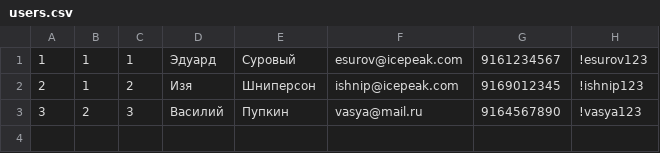
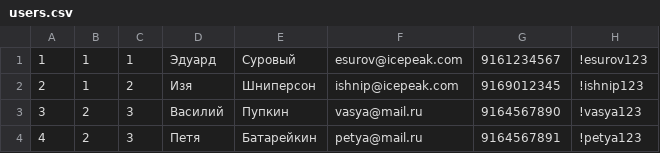
Before and after one commit to asp2403/icepeak-spring, a CSV file: utils/batch-sample-data/data/users.csv, drawn as a sheet.

```diff
--- a/utils/batch-sample-data/data/users.csv
+++ b/utils/batch-sample-data/data/users.csv
@@ -3 +3,2 @@
 3,2,3,Василий,Пупкин,vasya@mail.ru,9164567890,!vasya123
+4,2,3,Петя,Батарейкин,petya@mail.ru,9164567891,!petya123
```
Also changed, not shown: 14 other files.
